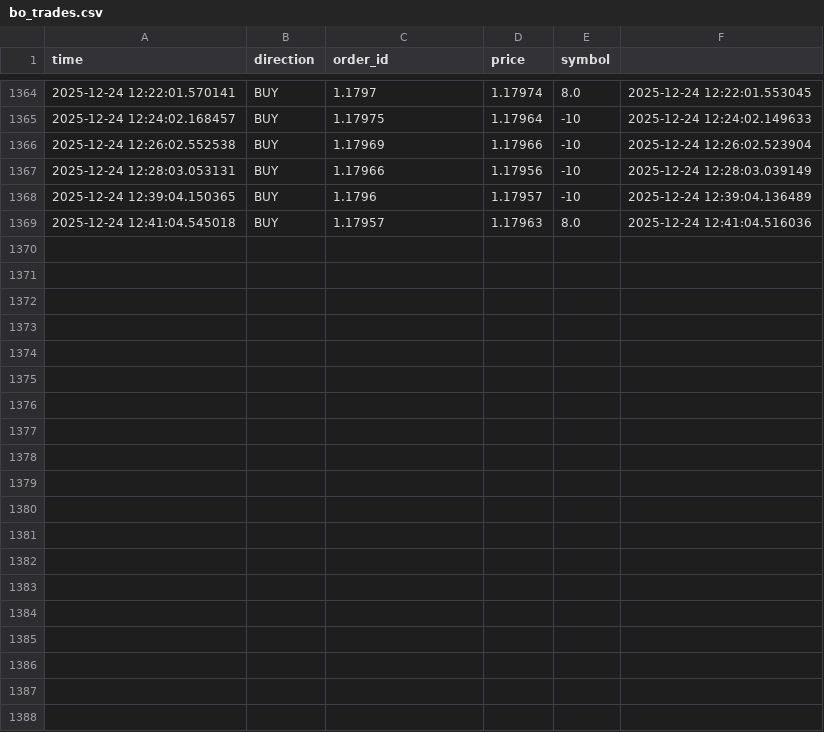
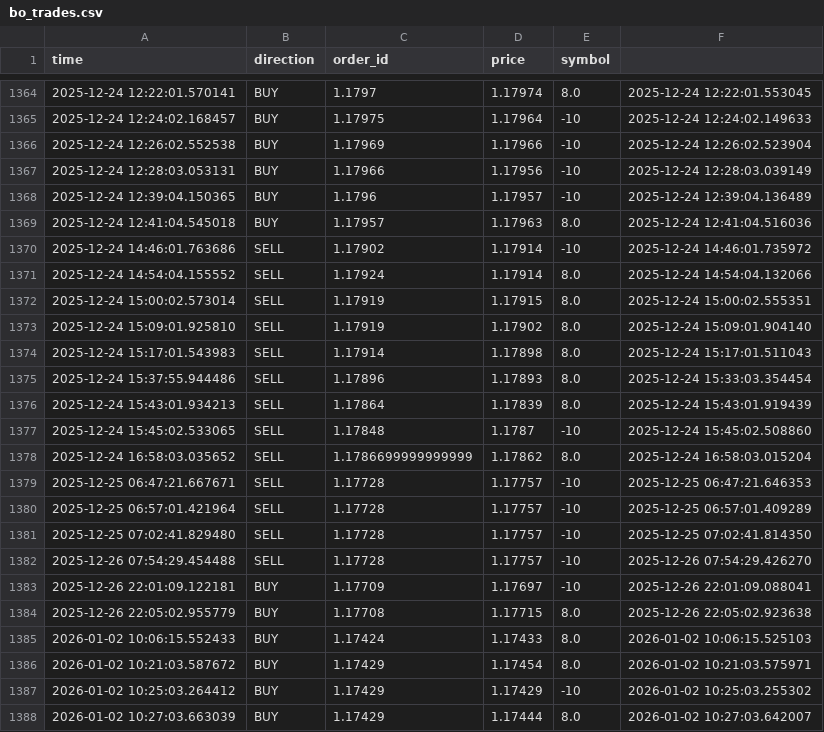
Before and after one commit to cemerttu/ian_bot, a CSV file: bo_trades.csv, drawn as a sheet; only a part is shown, gaps mark what is left out; the diff covers the shown part only; the diff names each change by its address in the sheet, - before the commit and + after, or states it on an @@ line.

```diff
--- a/bo_trades.csv
+++ b/bo_trades.csv
+row 1370: 2025-12-24 14:46:01.763686 | SELL | 1.17902 | 1.17914 | -10 | 2025-12-24 14:46:01.735972
+row 1371: 2025-12-24 14:54:04.155552 | SELL | 1.17924 | 1.17914 | 8.0 | 2025-12-24 14:54:04.132066
+row 1372: 2025-12-24 15:00:02.573014 | SELL | 1.17919 | 1.17915 | 8.0 | 2025-12-24 15:00:02.555351
+row 1373: 2025-12-24 15:09:01.925810 | SELL | 1.17919 | 1.17902 | 8.0 | 2025-12-24 15:09:01.904140
+row 1374: 2025-12-24 15:17:01.543983 | SELL | 1.17914 | 1.17898 | 8.0 | 2025-12-24 15:17:01.511043
+row 1375: 2025-12-24 15:37:55.944486 | SELL | 1.17896 | 1.17893 | 8.0 | 2025-12-24 15:33:03.354454
+row 1376: 2025-12-24 15:43:01.934213 | SELL | 1.17864 | 1.17839 | 8.0 | 2025-12-24 15:43:01.919439
+row 1377: 2025-12-24 15:45:02.533065 | SELL | 1.17848 | 1.1787 | -10 | 2025-12-24 15:45:02.508860
+row 1378: 2025-12-24 16:58:03.035652 | SELL | 1.1786699999999999 | 1.17862 | 8.0 | 2025-12-24 16:58:03.015204
+row 1379: 2025-12-25 06:47:21.667671 | SELL | 1.17728 | 1.17757 | -10 | 2025-12-25 06:47:21.646353
+row 1380: 2025-12-25 06:57:01.421964 | SELL | 1.17728 | 1.17757 | -10 | 2025-12-25 06:57:01.409289
+row 1381: 2025-12-25 07:02:41.829480 | SELL | 1.17728 | 1.17757 | -10 | 2025-12-25 07:02:41.814350
+row 1382: 2025-12-26 07:54:29.454488 | SELL | 1.17728 | 1.17757 | -10 | 2025-12-26 07:54:29.426270
+row 1383: 2025-12-26 22:01:09.122181 | BUY | 1.17709 | 1.17697 | -10 | 2025-12-26 22:01:09.088041
+row 1384: 2025-12-26 22:05:02.955779 | BUY | 1.17708 | 1.17715 | 8.0 | 2025-12-26 22:05:02.923638
+row 1385: 2026-01-02 10:06:15.552433 | BUY | 1.17424 | 1.17433 | 8.0 | 2026-01-02 10:06:15.525103
+row 1386: 2026-01-02 10:21:03.587672 | BUY | 1.17429 | 1.17454 | 8.0 | 2026-01-02 10:21:03.575971
+row 1387: 2026-01-02 10:25:03.264412 | BUY | 1.17429 | 1.17429 | -10 | 2026-01-02 10:25:03.255302
+row 1388: 2026-01-02 10:27:03.663039 | BUY | 1.17429 | 1.17444 | 8.0 | 2026-01-02 10:27:03.642007
```
Also changed, not shown: 10 added rows elsewhere in this file, 5 other files.
